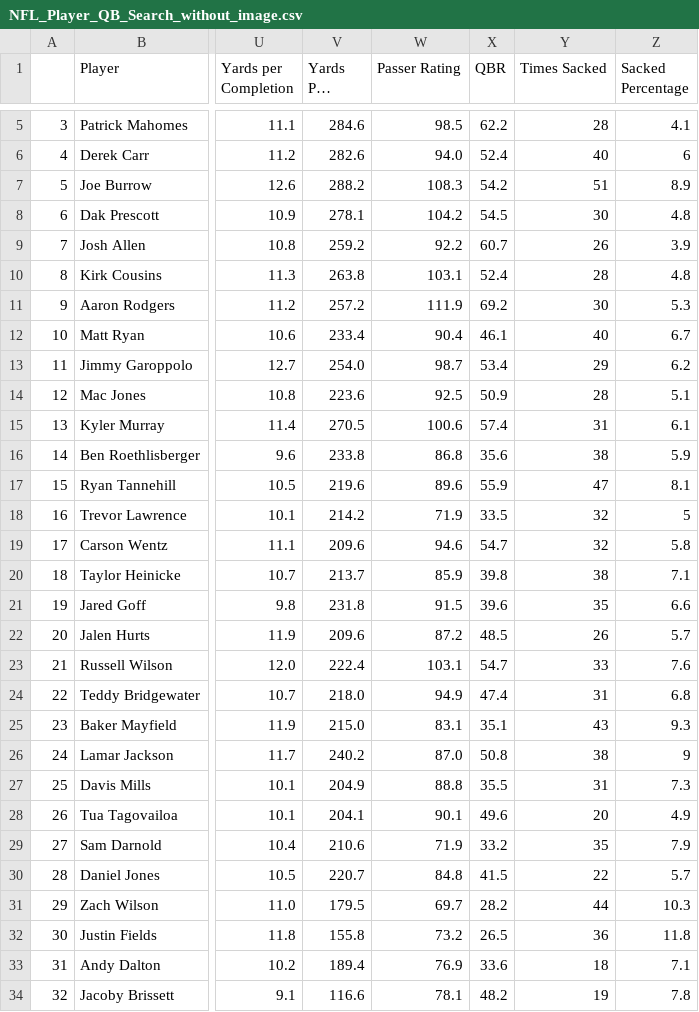
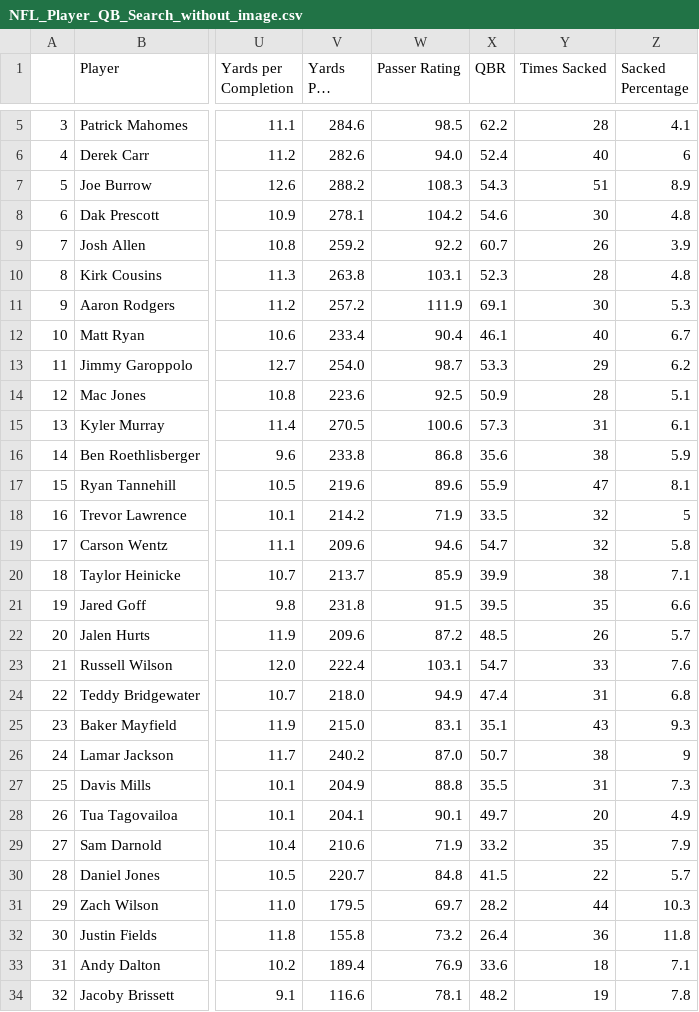
Before and after one commit to lpdabest1/NFL-Player-Ranking, a CSV file: NFL_Player_QB_Search_without_image.csv, drawn as a sheet; only a part is shown, gaps mark what is left out; long unchanged cells end in …; the diff covers the shown part only; the diff names each change by its address in the sheet, - before the commit and + after, or states it on an @@ line.

```diff
--- a/NFL_Player_QB_Search_without_image.csv
+++ b/NFL_Player_QB_Search_without_image.csv
-X7 (QBR): 54.2
+X7 (QBR): 54.3
-X8 (QBR): 54.5
+X8 (QBR): 54.6
-X10 (QBR): 52.4
+X10 (QBR): 52.3
-X11 (QBR): 69.2
+X11 (QBR): 69.1
-X13 (QBR): 53.4
+X13 (QBR): 53.3
-X15 (QBR): 57.4
+X15 (QBR): 57.3
-X20 (QBR): 39.8
+X20 (QBR): 39.9
-X21 (QBR): 39.6
+X21 (QBR): 39.5
-X26 (QBR): 50.8
+X26 (QBR): 50.7
-X28 (QBR): 49.6
+X28 (QBR): 49.7
-X32 (QBR): 26.5
+X32 (QBR): 26.4
```
Also changed, not shown: 9 edited cells elsewhere in this file, 1 other file.
